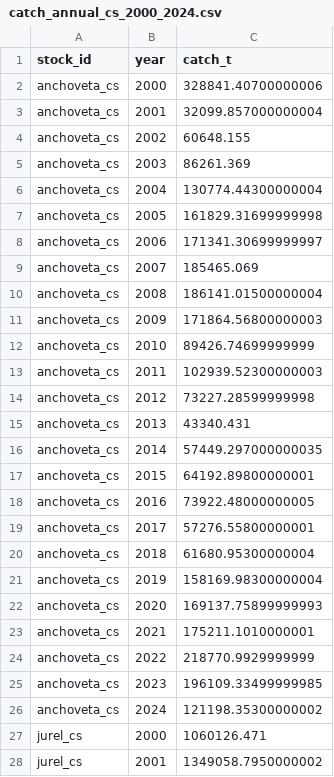
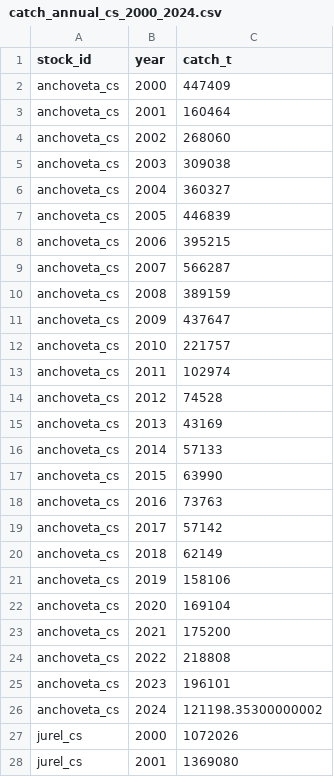
Before and after one commit to fquezadae/Impact-of-Environmental-Variability-on-Harvest, a CSV file: data/bio_params/catch_annual_cs_2000_2024.csv, drawn as a sheet; only a part is shown; the diff covers the shown part only.

```diff
--- a/data/bio_params/catch_annual_cs_2000_2024.csv
+++ b/data/bio_params/catch_annual_cs_2000_2024.csv
@@ -1,28 +1,28 @@
 stock_id,year,catch_t
-anchoveta_cs,2000,328841.40700000006
-anchoveta_cs,2001,32099.857000000004
-anchoveta_cs,2002,60648.155
-anchoveta_cs,2003,86261.369
-anchoveta_cs,2004,130774.44300000004
-anchoveta_cs,2005,161829.31699999998
-anchoveta_cs,2006,171341.30699999997
-anchoveta_cs,2007,185465.069
-anchoveta_cs,2008,186141.01500000004
-anchoveta_cs,2009,171864.56800000003
-anchoveta_cs,2010,89426.74699999999
-anchoveta_cs,2011,102939.52300000003
-anchoveta_cs,2012,73227.28599999998
-anchoveta_cs,2013,43340.431
-anchoveta_cs,2014,57449.297000000035
-anchoveta_cs,2015,64192.89800000001
-anchoveta_cs,2016,73922.48000000005
-anchoveta_cs,2017,57276.55800000001
-anchoveta_cs,2018,61680.95300000004
-anchoveta_cs,2019,158169.98300000004
-anchoveta_cs,2020,169137.75899999993
-anchoveta_cs,2021,175211.1010000001
-anchoveta_cs,2022,218770.9929999999
-anchoveta_cs,2023,196109.33499999985
+anchoveta_cs,2000,447409
+anchoveta_cs,2001,160464
+anchoveta_cs,2002,268060
+anchoveta_cs,2003,309038
+anchoveta_cs,2004,360327
+anchoveta_cs,2005,446839
+anchoveta_cs,2006,395215
+anchoveta_cs,2007,566287
+anchoveta_cs,2008,389159
+anchoveta_cs,2009,437647
+anchoveta_cs,2010,221757
+anchoveta_cs,2011,102974
+anchoveta_cs,2012,74528
+anchoveta_cs,2013,43169
+anchoveta_cs,2014,57133
+anchoveta_cs,2015,63990
+anchoveta_cs,2016,73763
+anchoveta_cs,2017,57142
+anchoveta_cs,2018,62149
+anchoveta_cs,2019,158106
+anchoveta_cs,2020,169104
+anchoveta_cs,2021,175200
+anchoveta_cs,2022,218808
+anchoveta_cs,2023,196101
 anchoveta_cs,2024,121198.35300000002
-jurel_cs,2000,1060126.471
-jurel_cs,2001,1349058.7950000002
+jurel_cs,2000,1072026
+jurel_cs,2001,1369080
```
Also changed, not shown: 46 edited cells elsewhere in this file, 8 other files.
